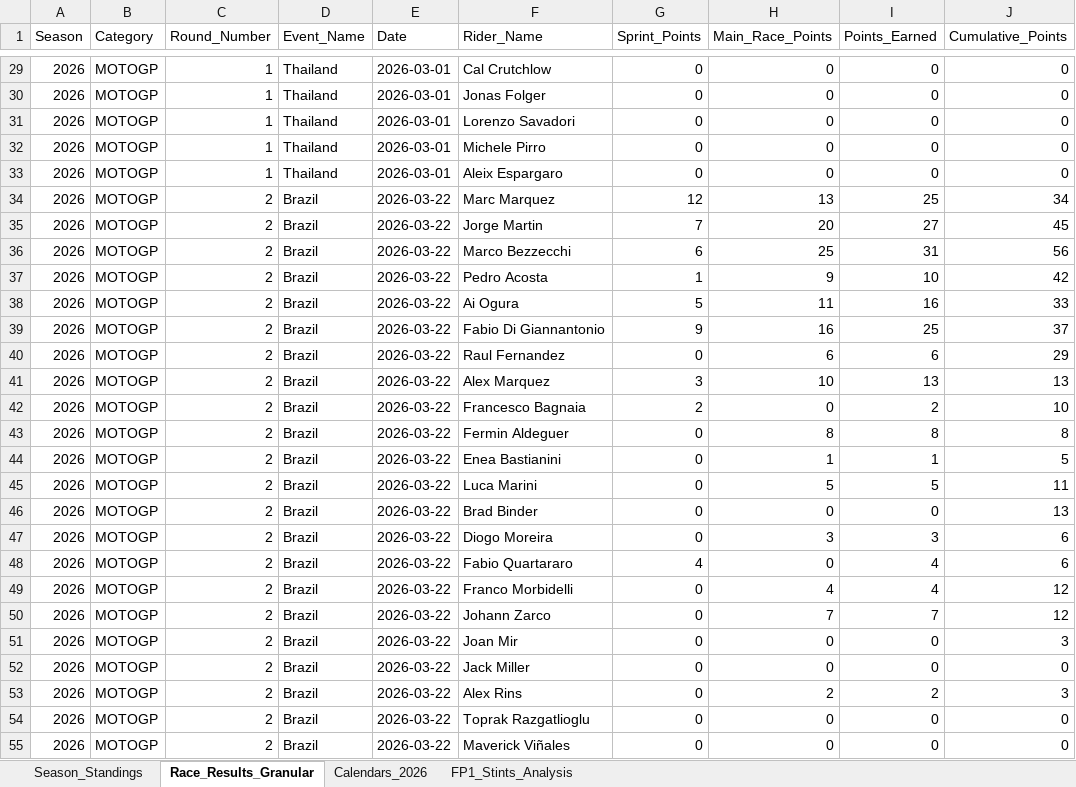
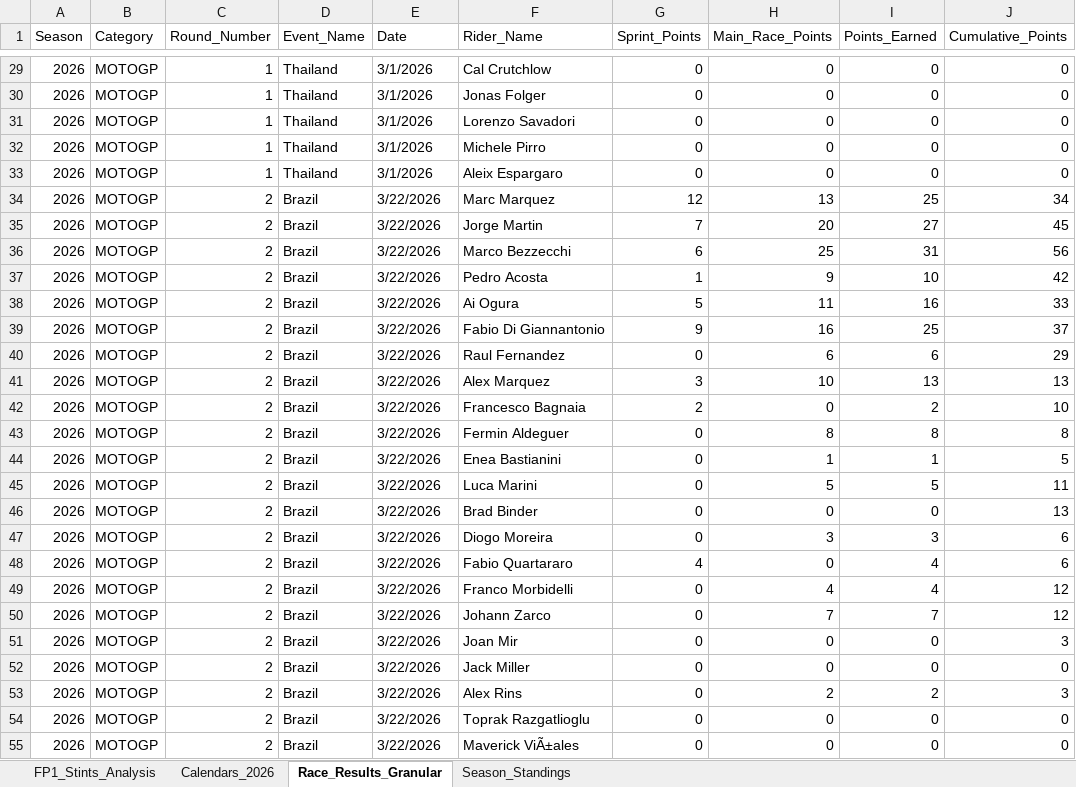
Before and after one commit to ziog2/overrevving, an Excel workbook: exports/motorsport_database_2026.xlsx, sheet Race_Results_Granular, drawn as a sheet; only a part is shown, gaps mark what is left out; values as stored, in another font and other column widths than the file's, no cell formats; the diff covers the shown part only; the diff names each change by its address in the sheet, - before the commit and + after, or states it on an @@ line.

```diff
--- a/exports/motorsport_database_2026.xlsx (sheet Race_Results_Granular)
+++ b/exports/motorsport_database_2026.xlsx (sheet Race_Results_Granular)
@@ sheet tab order changed: FP1_Stints_Analysis | Calendars_2026 | Race_Results_Granular | Season_Standings @@
-E29:E33 (Date): 2026-03-01
+E29:E33 (Date): 3/1/2026
-E34:E55 (Date): 2026-03-22
+E34:E55 (Date): 3/22/2026
-F55 (Rider_Name): Maverick Viñales
+F55 (Rider_Name): Maverick ViÃ±ales
```
Also changed, not shown: 1808 edited cells elsewhere in this sheet, sheet Calendars_2026, sheet FP1_Stints_Analysis, sheet Season_Standings, cell formats, 15 other files.
